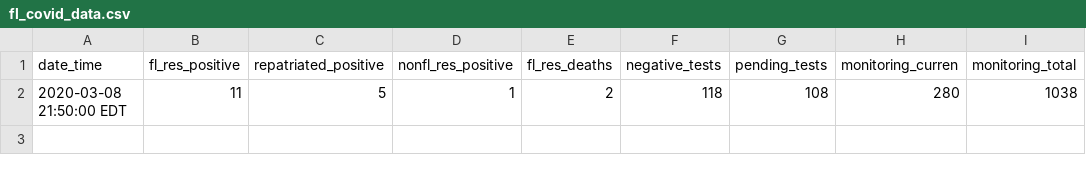
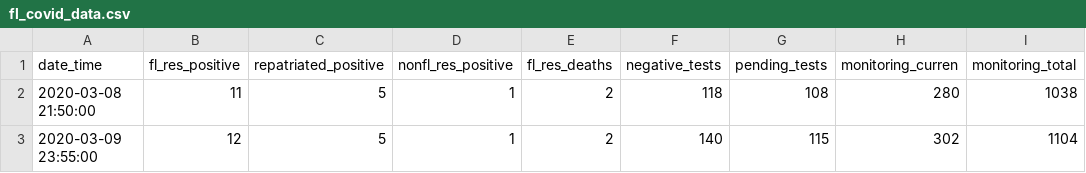
Before and after one commit to ethanwhite/FLCOVID19Monitor, a CSV file: R/data/fl_covid_data.csv, drawn as a sheet; the diff names each change by its address in the sheet, - before the commit and + after, or states it on an @@ line.

Commit message:
Fix time-zone issues plus other minor fixes

```diff
--- a/R/data/fl_covid_data.csv
+++ b/R/data/fl_covid_data.csv
-A2 (date_time): 2020-03-08 21:50:00 EDT
+A2 (date_time): 2020-03-08 21:50:00
+row 3: 2020-03-09 23:55:00 | 12 | 5 | 1 | 2 | 140 | 115 | 302 | 1104
```
Also changed, not shown: 3 other files.
